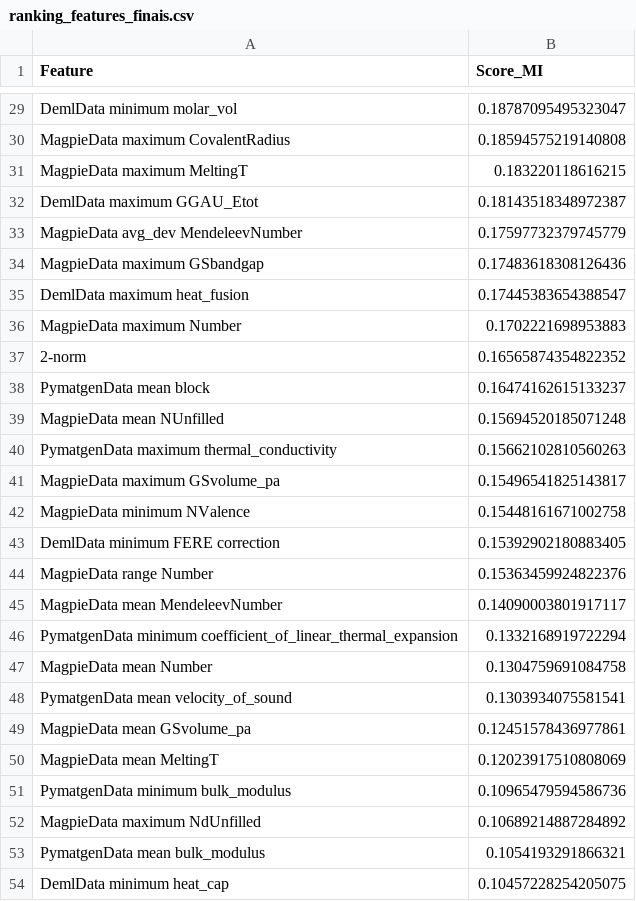
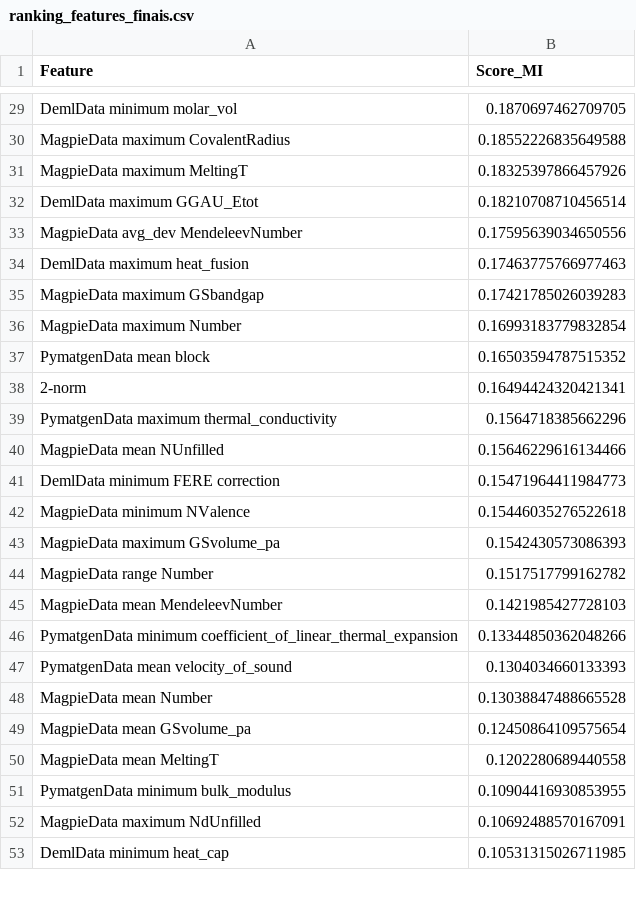
Before and after one commit to aliceebrandao1/TCC, a CSV file: results/feature_analysis/ranking_features_finais.csv, drawn as a sheet; only a part is shown, gaps mark what is left out; removed rows and columns are numbered as before the commit, all else as after; the diff covers the shown part only; the diff names each change by its address in the sheet, - before the commit and + after, or states it on an @@ line.

```diff
--- a/results/feature_analysis/ranking_features_finais.csv
+++ b/results/feature_analysis/ranking_features_finais.csv
-B29 (Score_MI): 0.18787095495323047
+B29 (Score_MI): 0.1870697462709705
-B30 (Score_MI): 0.18594575219140808
+B30 (Score_MI): 0.18552226835649588
-B31 (Score_MI): 0.183220118616215
+B31 (Score_MI): 0.18325397866457926
-B32 (Score_MI): 0.18143518348972387
+B32 (Score_MI): 0.18210708710456514
-B33 (Score_MI): 0.17597732379745779
+B33 (Score_MI): 0.17595639034650556
-row 34: MagpieData maximum GSbandgap | 0.17483618308126436
-B34 (Score_MI): 0.17445383654388547
+B34 (Score_MI): 0.17463775766977463
+row 35: MagpieData maximum GSbandgap | 0.17421785026039283
-B36 (Score_MI): 0.1702221698953883
+B36 (Score_MI): 0.16993183779832854
-row 37: 2-norm | 0.16565874354822352
-B37 (Score_MI): 0.16474162615133237
+B37 (Score_MI): 0.16503594787515352
-row 39: MagpieData mean NUnfilled | 0.15694520185071248
+row 38: 2-norm | 0.16494424320421341
-B39 (Score_MI): 0.15662102810560263
+B39 (Score_MI): 0.1564718385662296
-row 41: MagpieData maximum GSvolume_pa | 0.15496541825143817
-row 42: MagpieData minimum NValence | 0.15448161671002758
+row 40: MagpieData mean NUnfilled | 0.15646229616134466
-B41 (Score_MI): 0.15392902180883405
+B41 (Score_MI): 0.15471964411984773
+row 42: MagpieData minimum NValence | 0.15446035276522618
+row 43: MagpieData maximum GSvolume_pa | 0.1542430573086393
-B44 (Score_MI): 0.15363459924822376
+B44 (Score_MI): 0.1517517799162782
-B45 (Score_MI): 0.14090003801917117
+B45 (Score_MI): 0.1421985427728103
-B46 (Score_MI): 0.1332168919722294
+B46 (Score_MI): 0.13344850362048266
-row 47: MagpieData mean Number | 0.1304759691084758
-B47 (Score_MI): 0.1303934075581541
+B47 (Score_MI): 0.1304034660133393
+row 48: MagpieData mean Number | 0.13038847488665528
-B49 (Score_MI): 0.12451578436977861
+B49 (Score_MI): 0.12450864109575654
-B50 (Score_MI): 0.12023917510808069
+B50 (Score_MI): 0.1202280689440558
-B51 (Score_MI): 0.10965479594586736
+B51 (Score_MI): 0.10904416930853955
-B52 (Score_MI): 0.10689214887284892
+B52 (Score_MI): 0.10692488570167091
-row 53: PymatgenData mean bulk_modulus | 0.1054193291866321
-B53 (Score_MI): 0.10457228254205075
+B53 (Score_MI): 0.10531315026711985
```
Also changed, not shown: 4 added rows, 3 removed rows and 42 edited cells elsewhere in this file, results/feature_analysis/mutual_info_result_hform.csv, 7 other files.
